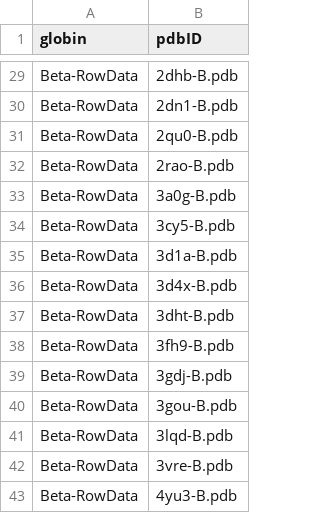
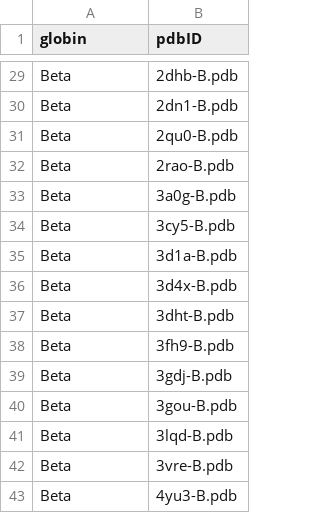
Before and after one commit to mirzaie-mehdi/ProteinEnergyProfileSimilarity, a CSV file: Data/PDBIDs_Example.csv, drawn as a sheet; only a part is shown, gaps mark what is left out; the diff covers the shown part only; the diff names each change by its address in the sheet, - before the commit and + after, or states it on an @@ line.

```diff
--- a/Data/PDBIDs_Example.csv
+++ b/Data/PDBIDs_Example.csv
-A29:A43 (globin): Beta-RowData
+A29:A43 (globin): Beta
```
Also changed, not shown: 27 edited cells elsewhere in this file, Data/Sequence_Example.csv, 3 other files.
